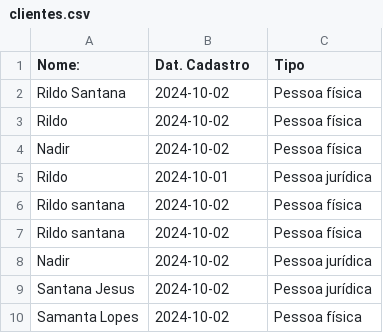
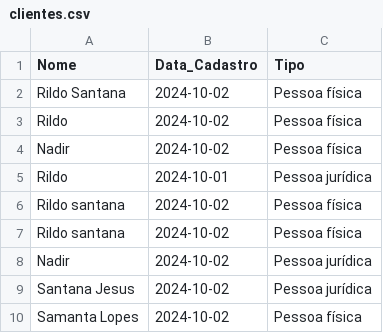
Before and after one commit to Rildo2024Santana/projeto_streamlit, a CSV file: clientes.csv, drawn as a sheet.

Commit message:
Update clientes.csv

```diff
--- a/clientes.csv
+++ b/clientes.csv
@@ -1,2 +1,2 @@
-Nome:, Dat. Cadastro,Tipo
+Nome, Data_Cadastro,Tipo
 Rildo Santana,2024-10-02,Pessoa física
```
